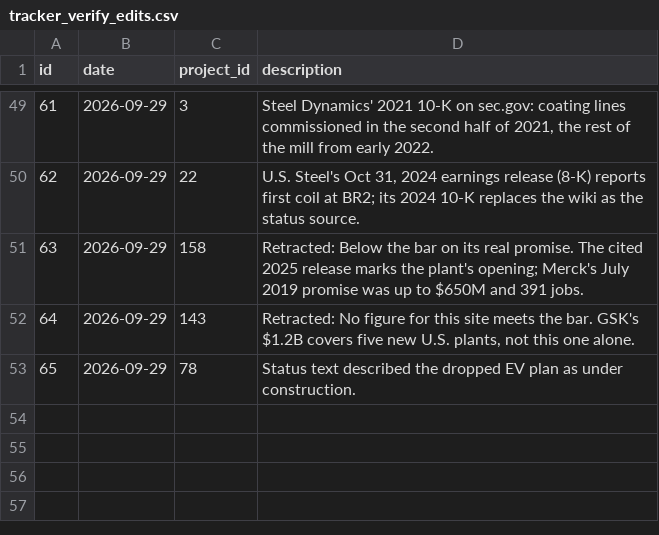
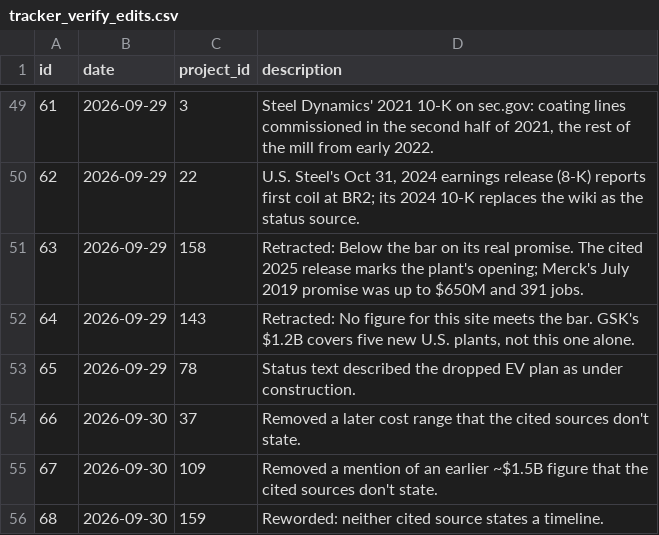
Before and after one commit to industriousaf/promised-vs-produced-tracker, a CSV file: outputs/csv_tables/tracker_verify_edits.csv, drawn as a sheet; only a part is shown, gaps mark what is left out; the diff names each change by its address in the sheet, - before the commit and + after, or states it on an @@ line.

```diff
--- a/outputs/csv_tables/tracker_verify_edits.csv
+++ b/outputs/csv_tables/tracker_verify_edits.csv
+row 54: 66 | 2026-09-30 | 37 | Removed a later cost range that the cited sources don't state.
+row 55: 67 | 2026-09-30 | 109 | Removed a mention of an earlier ~$1.5B figure that the cited sources don't state.
+row 56: 68 | 2026-09-30 | 159 | Reworded: neither cited source states a timeline.
```
Also changed, not shown: outputs/csv_tables/tracker_verify.csv, outputs/csv_tables/tracker_verify_retracted.csv, 3 other files.
